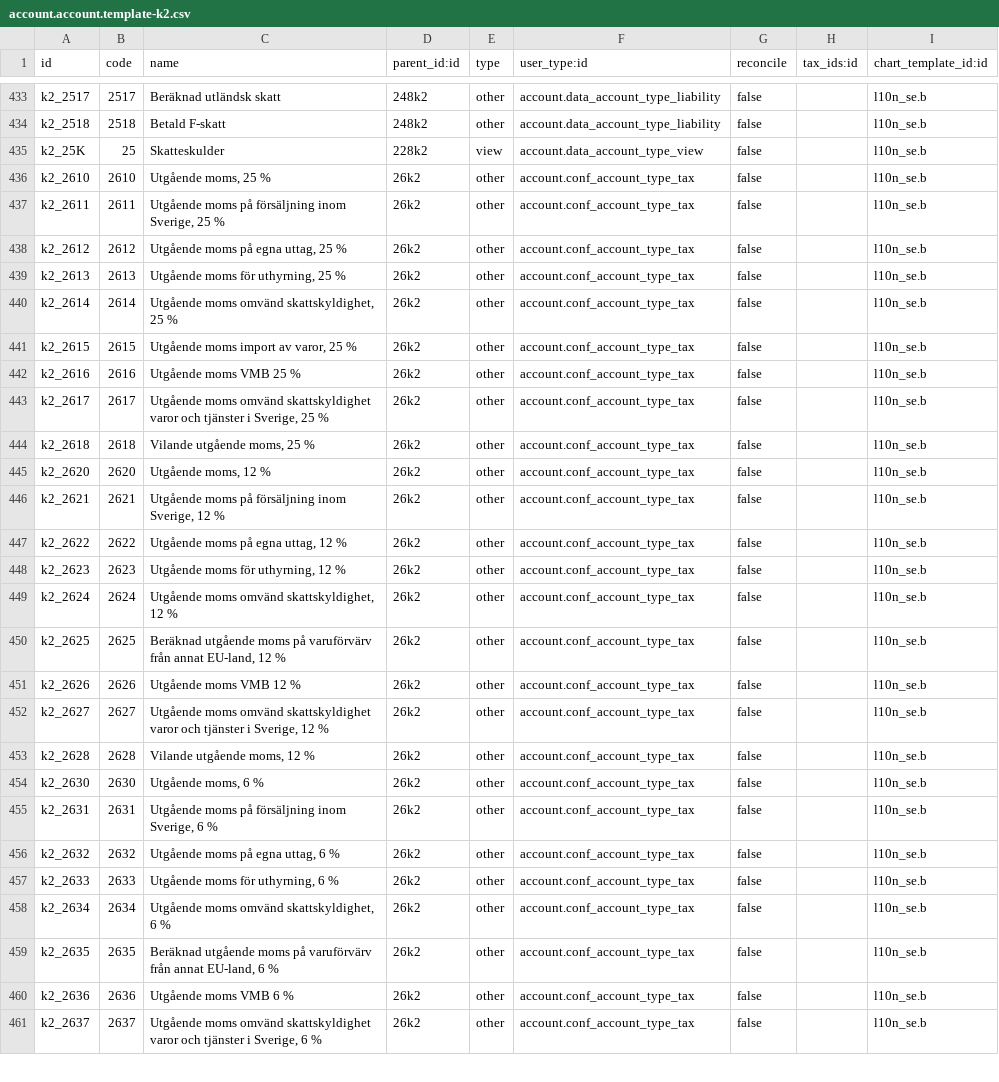
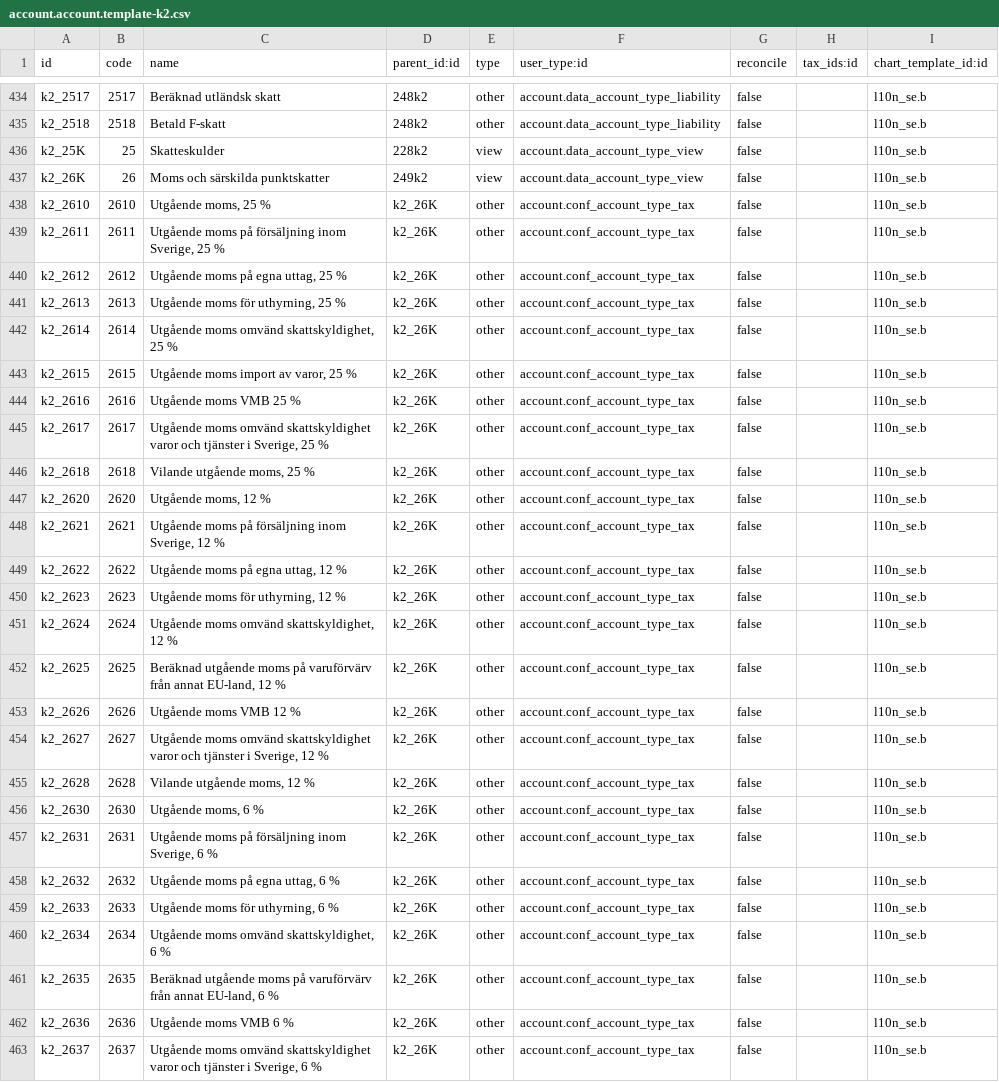
Before and after one commit to vertelab/odoo-l10n_se, a CSV file: l10n_se/data/account.account.template-k2.csv, drawn as a sheet; only a part is shown, gaps mark what is left out; addresses are those after the commit; the diff covers the shown part only; the diff names each change by its address in the sheet, - before the commit and + after, or states it on an @@ line.

Commit message:
l10n_se: override tax account type, correct order for account_chart_template

```diff
--- a/l10n_se/data/account.account.template-k2.csv
+++ b/l10n_se/data/account.account.template-k2.csv
+row 437: k2_26K | 26 | Moms och särskilda punktskatter | 249k2 | view | account.data_account_type_view | false |  | l10n_se.b
-D438:D463 (parent_id:id): 26k2
+D438:D463 (parent_id:id): k2_26K
```
Also changed, not shown: 1 added row, 1 removed row, 4 moved rows and 20 edited cells elsewhere in this file, 2 other files.
